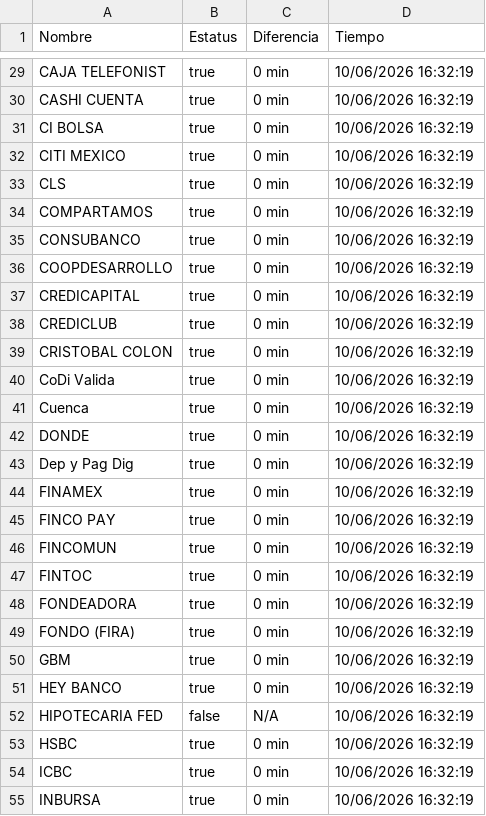
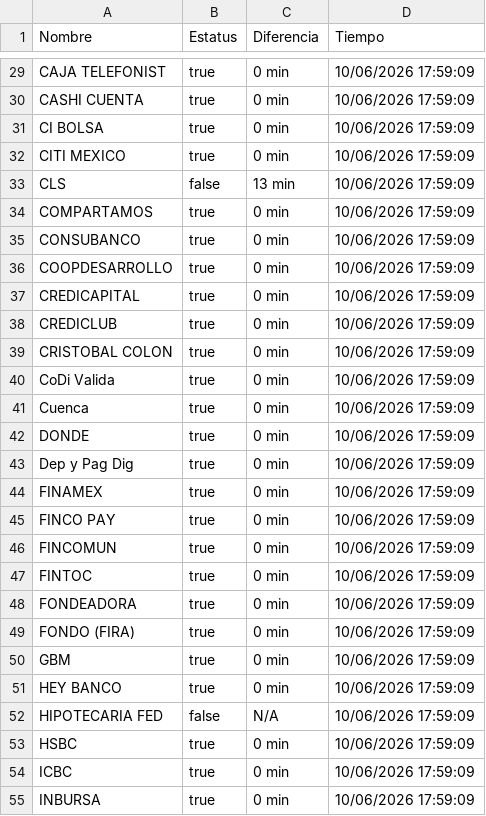
Before and after one commit to MoshiMoshi98/monspei-scrapper, a CSV file: salidas/all.csv, drawn as a sheet; only a part is shown, gaps mark what is left out; the diff covers the shown part only.

```diff
--- a/salidas/all.csv
+++ b/salidas/all.csv
@@ -29,27 +29,27 @@ Nombre,Estatus,Diferencia,Tiempo
-"CAJA TELEFONIST",true,0 min,10/06/2026 16:32:19
-"CASHI CUENTA",true,0 min,10/06/2026 16:32:19
-"CI BOLSA",true,0 min,10/06/2026 16:32:19
-"CITI MEXICO",true,0 min,10/06/2026 16:32:19
-"CLS",true,0 min,10/06/2026 16:32:19
-"COMPARTAMOS",true,0 min,10/06/2026 16:32:19
-"CONSUBANCO",true,0 min,10/06/2026 16:32:19
-"COOPDESARROLLO",true,0 min,10/06/2026 16:32:19
-"CREDICAPITAL",true,0 min,10/06/2026 16:32:19
-"CREDICLUB",true,0 min,10/06/2026 16:32:19
-"CRISTOBAL COLON",true,0 min,10/06/2026 16:32:19
-"CoDi Valida",true,0 min,10/06/2026 16:32:19
-"Cuenca",true,0 min,10/06/2026 16:32:19
-"DONDE",true,0 min,10/06/2026 16:32:19
-"Dep y Pag Dig",true,0 min,10/06/2026 16:32:19
-"FINAMEX",true,0 min,10/06/2026 16:32:19
-"FINCO PAY",true,0 min,10/06/2026 16:32:19
-"FINCOMUN",true,0 min,10/06/2026 16:32:19
-"FINTOC",true,0 min,10/06/2026 16:32:19
-"FONDEADORA",true,0 min,10/06/2026 16:32:19
-"FONDO (FIRA)",true,0 min,10/06/2026 16:32:19
-"GBM",true,0 min,10/06/2026 16:32:19
-"HEY BANCO",true,0 min,10/06/2026 16:32:19
-"HIPOTECARIA FED",false,N/A,10/06/2026 16:32:19
-"HSBC",true,0 min,10/06/2026 16:32:19
-"ICBC",true,0 min,10/06/2026 16:32:19
-"INBURSA",true,0 min,10/06/2026 16:32:19
+"CAJA TELEFONIST",true,0 min,10/06/2026 17:59:09
+"CASHI CUENTA",true,0 min,10/06/2026 17:59:09
+"CI BOLSA",true,0 min,10/06/2026 17:59:09
+"CITI MEXICO",true,0 min,10/06/2026 17:59:09
+"CLS",false,13 min,10/06/2026 17:59:09
+"COMPARTAMOS",true,0 min,10/06/2026 17:59:09
+"CONSUBANCO",true,0 min,10/06/2026 17:59:09
+"COOPDESARROLLO",true,0 min,10/06/2026 17:59:09
+"CREDICAPITAL",true,0 min,10/06/2026 17:59:09
+"CREDICLUB",true,0 min,10/06/2026 17:59:09
+"CRISTOBAL COLON",true,0 min,10/06/2026 17:59:09
+"CoDi Valida",true,0 min,10/06/2026 17:59:09
+"Cuenca",true,0 min,10/06/2026 17:59:09
+"DONDE",true,0 min,10/06/2026 17:59:09
+"Dep y Pag Dig",true,0 min,10/06/2026 17:59:09
+"FINAMEX",true,0 min,10/06/2026 17:59:09
+"FINCO PAY",true,0 min,10/06/2026 17:59:09
+"FINCOMUN",true,0 min,10/06/2026 17:59:09
+"FINTOC",true,0 min,10/06/2026 17:59:09
+"FONDEADORA",true,0 min,10/06/2026 17:59:09
+"FONDO (FIRA)",true,0 min,10/06/2026 17:59:09
+"GBM",true,0 min,10/06/2026 17:59:09
+"HEY BANCO",true,0 min,10/06/2026 17:59:09
+"HIPOTECARIA FED",false,N/A,10/06/2026 17:59:09
+"HSBC",true,0 min,10/06/2026 17:59:09
+"ICBC",true,0 min,10/06/2026 17:59:09
+"INBURSA",true,0 min,10/06/2026 17:59:09
```
Also changed, not shown: 68 edited cells elsewhere in this file, 3 other files.
